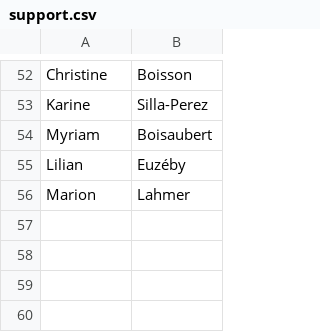
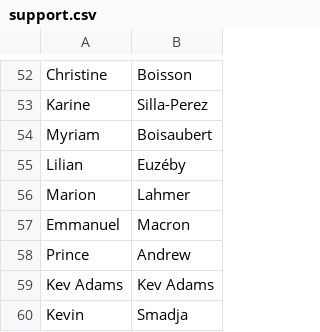
Before and after one commit to RBasile/Cancell-Addon, a CSV file: lists/support.csv, drawn as a sheet; only a part is shown, gaps mark what is left out.

Commit message:
* chg:list update

```diff
--- a/lists/support.csv
+++ b/lists/support.csv
@@ -56 +56,5 @@ Lilian, Euzéby
 Marion, Lahmer
+Emmanuel,Macron
+Prince,Andrew
+Kev Adams,Kev Adams
+Kevin,Smadja
```
Also changed, not shown: 1 other file.
